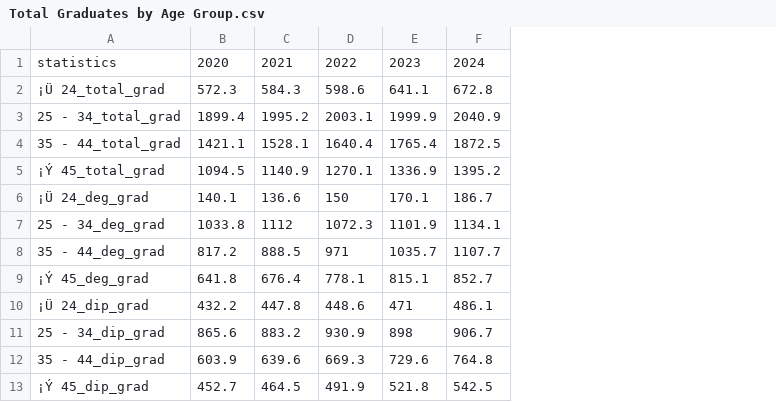
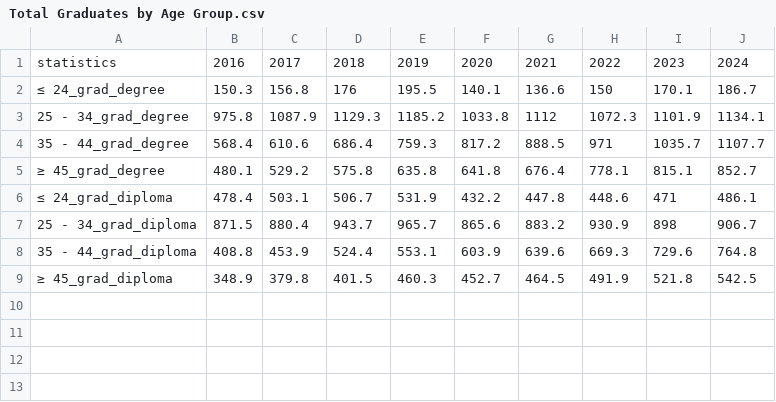
Before and after one commit to junchuan15/Lamimi2026, a CSV file: data/Total Graduates by Age Group.csv, drawn as a sheet; removed rows and columns are numbered as before the commit, all else as after; the diff names each change by its address in the sheet, - before the commit and + after, or states it on an @@ line.

```diff
--- a/data/Total Graduates by Age Group.csv
+++ b/data/Total Graduates by Age Group.csv
-column A, row 1: statistics; rows 6-13: ¡Ü 24_deg_grad | 25 - 34_deg_grad | 35 - 44_deg_grad | ¡Ý 45_deg_grad | ¡Ü 24_dip_grad | 25 - 34_dip_grad | 35 - 44_dip_grad | ¡Ý 45_dip_grad
+column A, rows 1-9: statistics | ≤ 24_grad_degree | 25 - 34_grad_degree | 35 - 44_grad_degree | ≥ 45_grad_degree | ≤ 24_grad_diploma | 25 - 34_grad_diploma | 35 - 44_grad_diploma | ≥ 45_grad_diploma
+column B, rows 1-9: 2016 | 150.3 | 975.8 | 568.4 | 480.1 | 478.4 | 871.5 | 408.8 | 348.9
+column C, rows 1-9: 2017 | 156.8 | 1087.9 | 610.6 | 529.2 | 503.1 | 880.4 | 453.9 | 379.8
+column D, rows 1-9: 2018 | 176 | 1129.3 | 686.4 | 575.8 | 506.7 | 943.7 | 524.4 | 401.5
+column E, rows 1-9: 2019 | 195.5 | 1185.2 | 759.3 | 635.8 | 531.9 | 965.7 | 553.1 | 460.3
-row 2: ¡Ü 24_total_grad | 572.3 | 584.3 | 598.6 | 641.1 | 672.8
-row 3: 25 - 34_total_grad | 1899.4 | 1995.2 | 2003.1 | 1999.9 | 2040.9
-row 4: 35 - 44_total_grad | 1421.1 | 1528.1 | 1640.4 | 1765.4 | 1872.5
-row 5: ¡Ý 45_total_grad | 1094.5 | 1140.9 | 1270.1 | 1336.9 | 1395.2
```
Also changed, not shown: data/Mean Salary by Sector.csv, data/Mean Salary by State.csv, 26 other files.
